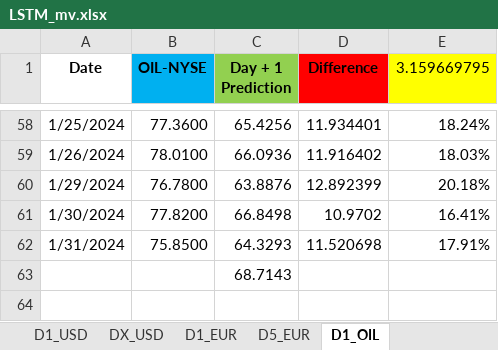
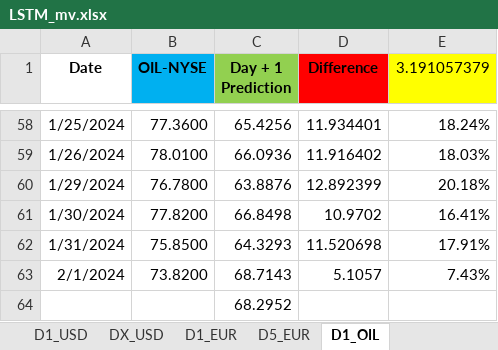
Before and after one commit to Rohit02709/comm10, an Excel workbook: LSTM_mv.xlsx, sheet D1_OIL, drawn as a sheet; only a part is shown, gaps mark what is left out; values as stored, in another font and other column widths than the file's, no borders; addresses are those after the commit; the diff names each change by its address in the sheet, - before the commit and + after, or states it on an @@ line.

```diff
--- a/LSTM_mv.xlsx (sheet D1_OIL)
+++ b/LSTM_mv.xlsx (sheet D1_OIL)
-E1: 3.159669795
+E1: 3.191057379
+row 63: 2/1/2024 | 73.8200 | 68.7143 | 5.1057 | 7.43%
-C64 (Day + 1 Prediction): 68.7143
+C64 (Day + 1 Prediction): 68.2952
```
Also changed, not shown: sheet D1_USD, sheet D1_EUR.
